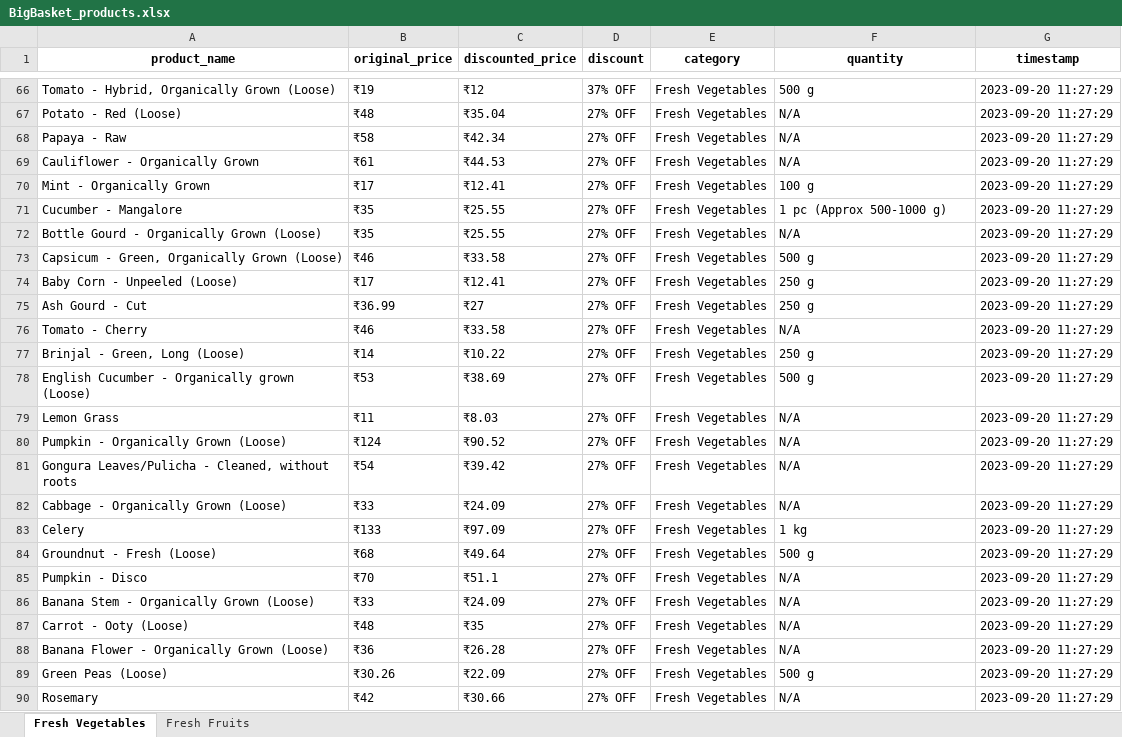
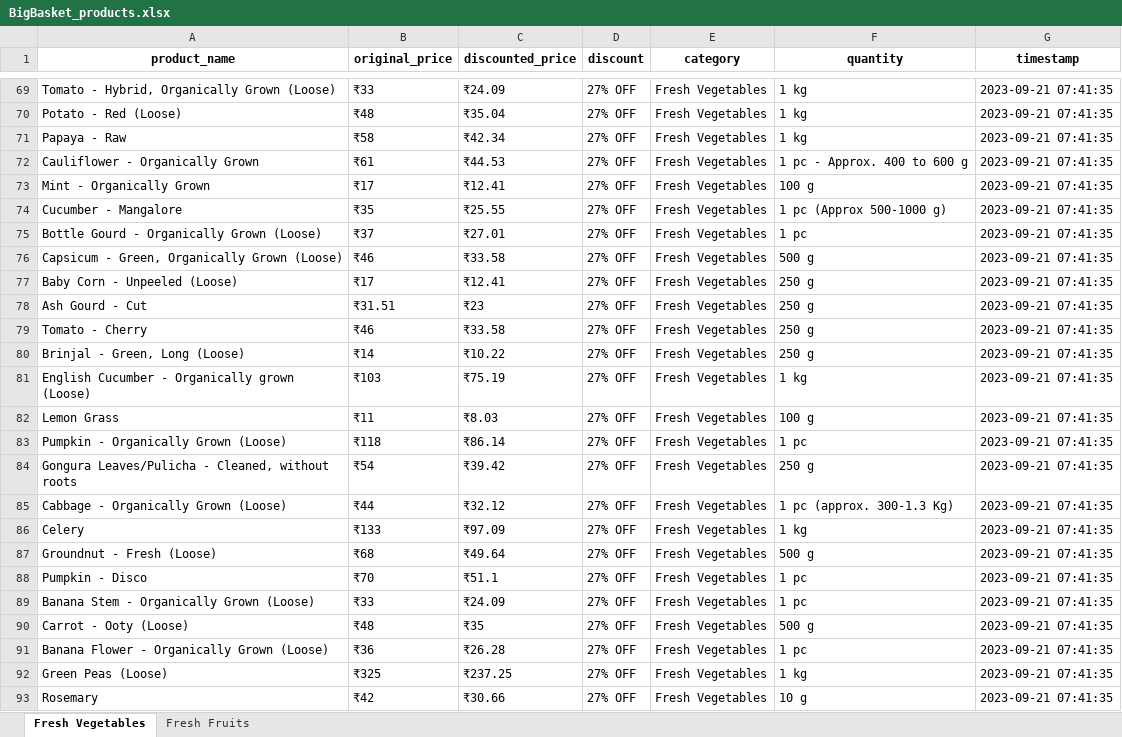
Before and after one commit to NidhiiK/Vegease, an Excel workbook: BigBasket/BigBasket_products.xlsx, sheet Fresh Vegetables, drawn as a sheet; only a part is shown, gaps mark what is left out; values as stored, in another font and other column widths than the file's, no borders; addresses are those after the commit; the diff covers the shown part only; the diff names each change by its address in the sheet, - before the commit and + after, or states it on an @@ line.

Commit message:
new class in quantity(bb)

```diff
--- a/BigBasket/BigBasket_products.xlsx (sheet Fresh Vegetables)
+++ b/BigBasket/BigBasket_products.xlsx (sheet Fresh Vegetables)
-B69 (original_price): ₹19
+B69 (original_price): ₹33
-C69 (discounted_price): ₹12
+C69 (discounted_price): ₹24.09
-D69 (discount): 37% OFF
+D69 (discount): 27% OFF
-F69 (quantity): 500 g
+F69 (quantity): 1 kg
-G69:G93 (timestamp): 2023-09-20 11:27:29
+G69:G93 (timestamp): 2023-09-21 07:41:35
-F70:F71 (quantity): N/A
+F70:F71 (quantity): 1 kg
-F72 (quantity): N/A
+F72 (quantity): 1 pc - Approx. 400 to 600 g
-B75 (original_price): ₹35
+B75 (original_price): ₹37
-C75 (discounted_price): ₹25.55
+C75 (discounted_price): ₹27.01
-F75 (quantity): N/A
+F75 (quantity): 1 pc
-B78 (original_price): ₹36.99
+B78 (original_price): ₹31.51
-C78 (discounted_price): ₹27
+C78 (discounted_price): ₹23
-F79 (quantity): N/A
+F79 (quantity): 250 g
-B81 (original_price): ₹53
+B81 (original_price): ₹103
-C81 (discounted_price): ₹38.69
+C81 (discounted_price): ₹75.19
-F81 (quantity): 500 g
+F81 (quantity): 1 kg
-F82 (quantity): N/A
+F82 (quantity): 100 g
-B83 (original_price): ₹124
+B83 (original_price): ₹118
-C83 (discounted_price): ₹90.52
+C83 (discounted_price): ₹86.14
-F83 (quantity): N/A
+F83 (quantity): 1 pc
-F84 (quantity): N/A
+F84 (quantity): 250 g
-B85 (original_price): ₹33
+B85 (original_price): ₹44
-C85 (discounted_price): ₹24.09
+C85 (discounted_price): ₹32.12
-F85 (quantity): N/A
+F85 (quantity): 1 pc (approx. 300-1.3 Kg)
-F88:F89 (quantity): N/A
+F88:F89 (quantity): 1 pc
-F90 (quantity): N/A
+F90 (quantity): 500 g
-F91 (quantity): N/A
+F91 (quantity): 1 pc
-B92 (original_price): ₹30.26
+B92 (original_price): ₹325
-C92 (discounted_price): ₹22.09
+C92 (discounted_price): ₹237.25
-F92 (quantity): 500 g
+F92 (quantity): 1 kg
-F93 (quantity): N/A
+F93 (quantity): 10 g
```
Also changed, not shown: 64 added rows, 61 removed rows and 13 edited cells elsewhere in this sheet, sheet Fresh Fruits, 4 other files.
